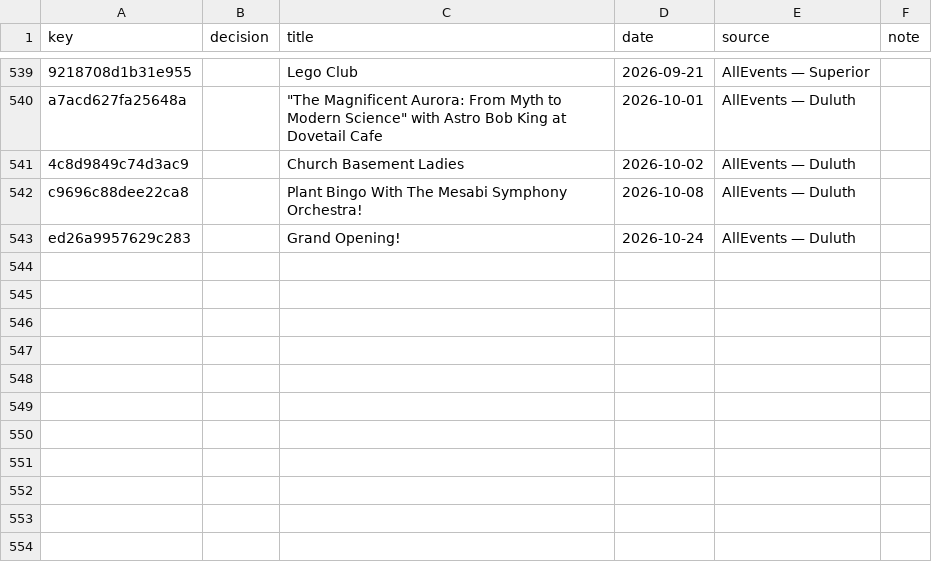
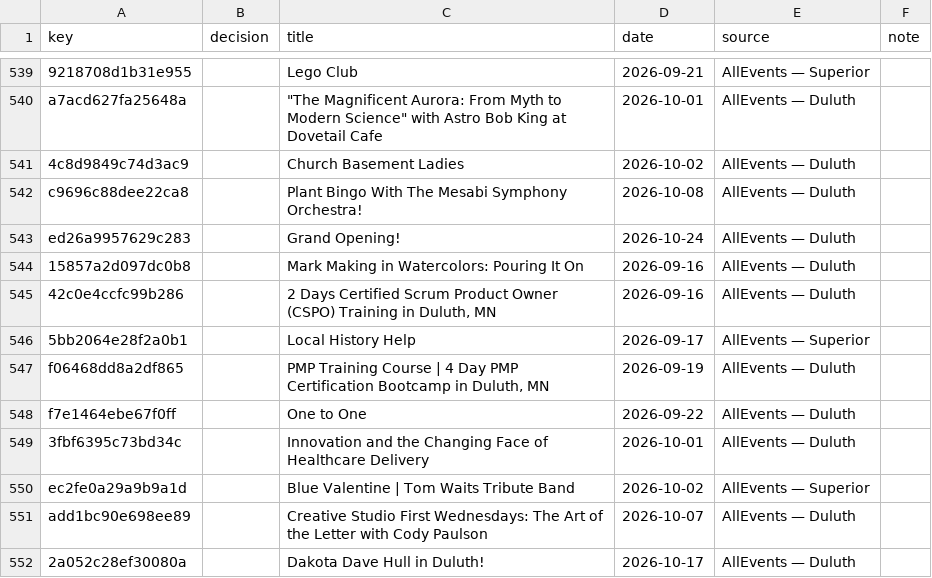
Before and after one commit to 8r0wnie/northland-events, a CSV file: moderation/decisions.csv, drawn as a sheet; only a part is shown, gaps mark what is left out; the diff names each change by its address in the sheet, - before the commit and + after, or states it on an @@ line.

```diff
--- a/moderation/decisions.csv
+++ b/moderation/decisions.csv
+row 544: 15857a2d097dc0b8 |  | Mark Making in Watercolors: Pouring It On | 2026-09-16 | AllEvents — Duluth
+row 545: 42c0e4ccfc99b286 |  | 2 Days Certified Scrum Product Owner (CSPO) Training in Duluth, MN | 2026-09-16 | AllEvents — Duluth
+row 546: 5bb2064e28f2a0b1 |  | Local History Help | 2026-09-17 | AllEvents — Superior
+row 547: f06468dd8a2df865 |  | PMP Training Course | 4 Day PMP Certification Bootcamp in Duluth, MN | 2026-09-19 | AllEvents — Duluth
+row 548: f7e1464ebe67f0ff |  | One to One | 2026-09-22 | AllEvents — Duluth
+row 549: 3fbf6395c73bd34c |  | Innovation and the Changing Face of Healthcare Delivery | 2026-10-01 | AllEvents — Duluth
+row 550: ec2fe0a29a9b9a1d |  | Blue Valentine | Tom Waits Tribute Band | 2026-10-02 | AllEvents — Superior
+row 551: add1bc90e698ee89 |  | Creative Studio First Wednesdays: The Art of the Letter with Cody Paulson | 2026-10-07 | AllEvents — Duluth
+row 552: 2a052c28ef30080a |  | Dakota Dave Hull in Duluth! | 2026-10-17 | AllEvents — Duluth
```
Also changed, not shown: site/data/decisions.csv, 7 other files.
